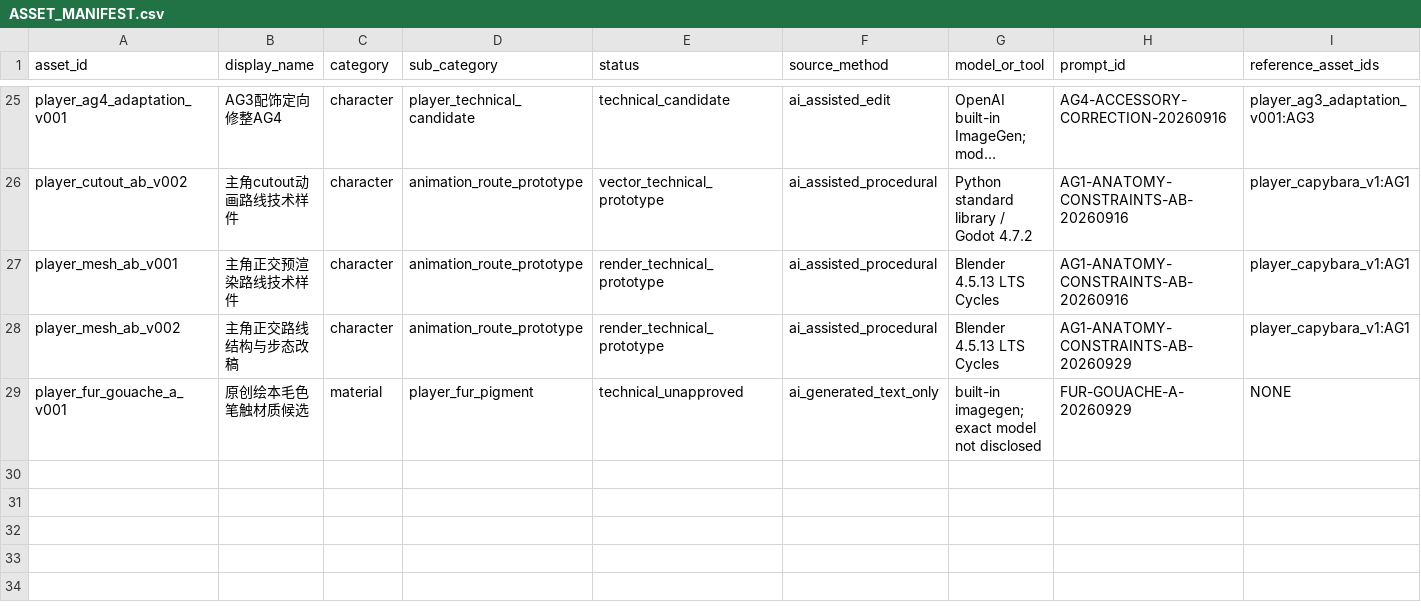
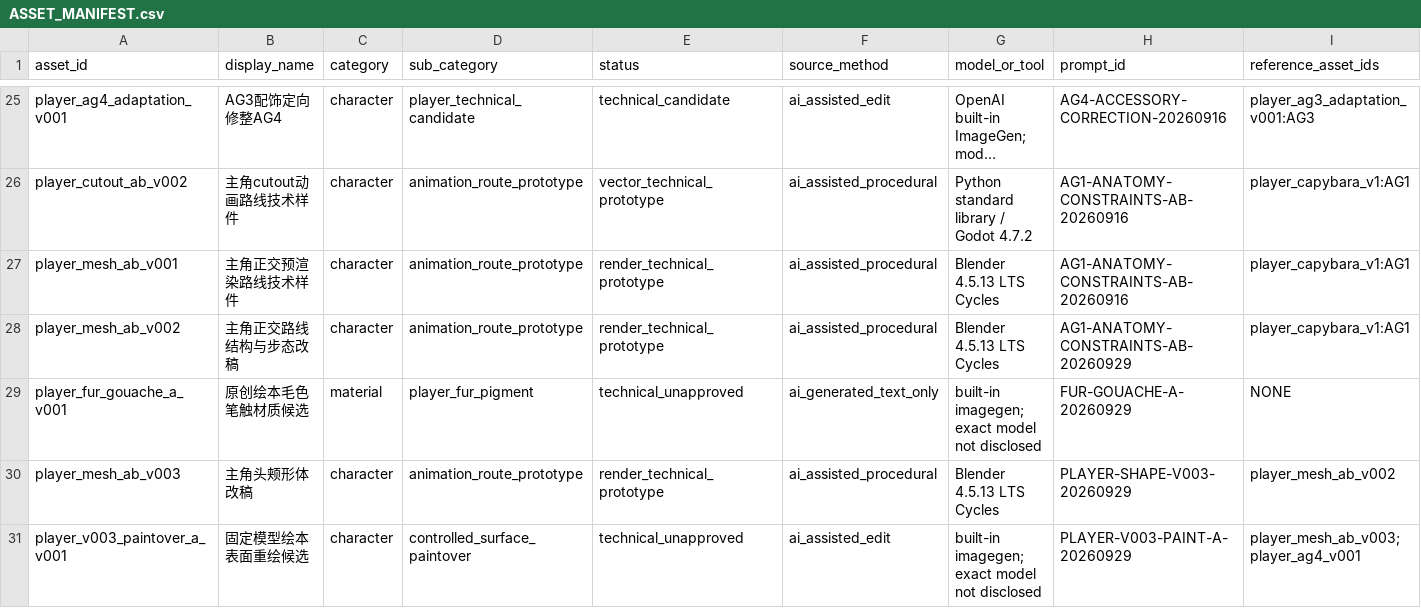
Before and after one commit to T1doo/Capybara, a CSV file: docs/production/ASSET_MANIFEST.csv, drawn as a sheet; only a part is shown, gaps mark what is left out; long unchanged cells end in …; rows hold the shown columns only; the diff names each change by its address in the sheet, - before the commit and + after, or states it on an @@ line.

Commit message:
art(stage3): bind controlled paintover and fix PNG DPI inspection

```diff
--- a/docs/production/ASSET_MANIFEST.csv
+++ b/docs/production/ASSET_MANIFEST.csv
+row 30: player_mesh_ab_v003 | 主角头颊形体改稿 | character | animation_route_prototype | render_technical_prototype | ai_assisted_procedural | Blender 4.5.13 LTS Cycles | PLAYER-SHAPE-V003-20260929 | player_mesh_ab_v002
+row 31: player_v003_paintover_a_v001 | 固定模型绘本表面重绘候选 | character | controlled_surface_paintover | technical_unapproved | ai_assisted_edit | built-in imagegen; exact model not disclosed | PLAYER-V003-PAINT-A-20260929 | player_mesh_ab_v003;player_ag4_v001
```
Also changed, not shown: 16 other files.
